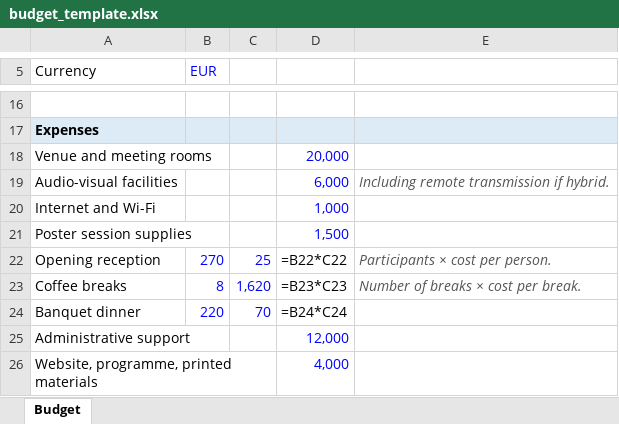
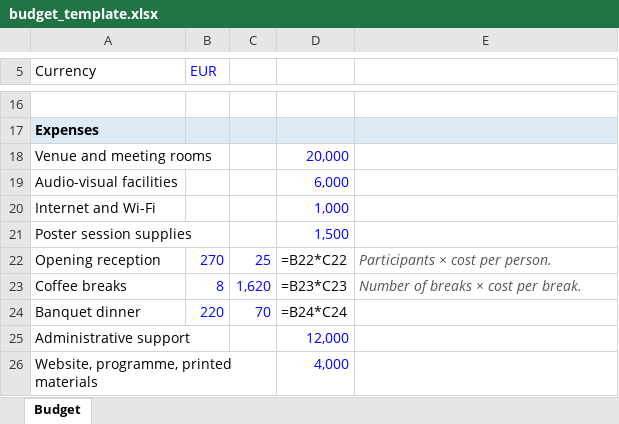
Before and after one commit to BNP-ISBA/BNP-ISBA.github.io, an Excel workbook: assets/files/budget_template.xlsx, sheet Budget, drawn as a sheet; only a part is shown, gaps mark what is left out; values as stored, in another font and other column widths than the file's, no borders; formulas without a stored value are shown as written; the diff names each change by its address in the sheet, - before the commit and + after, or states it on an @@ line.

```diff
--- a/assets/files/budget_template.xlsx (sheet Budget)
+++ b/assets/files/budget_template.xlsx (sheet Budget)
-E19: Including remote transmission if hybrid.
+E19: (empty)
```
Also changed, not shown: 2 other files.
